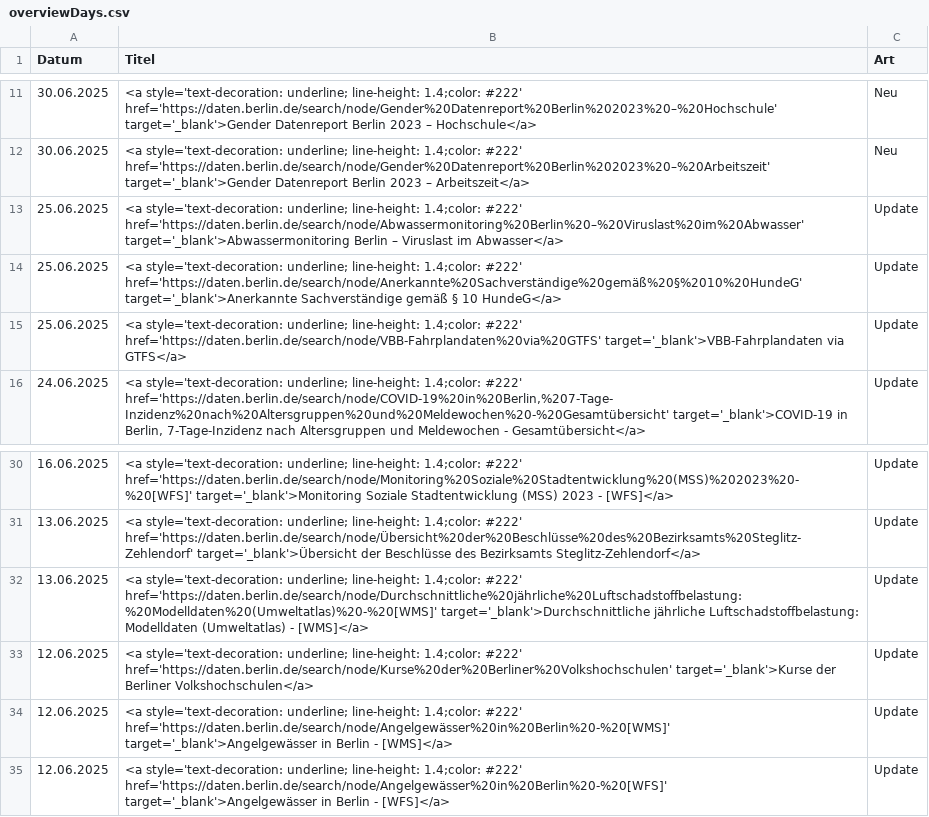
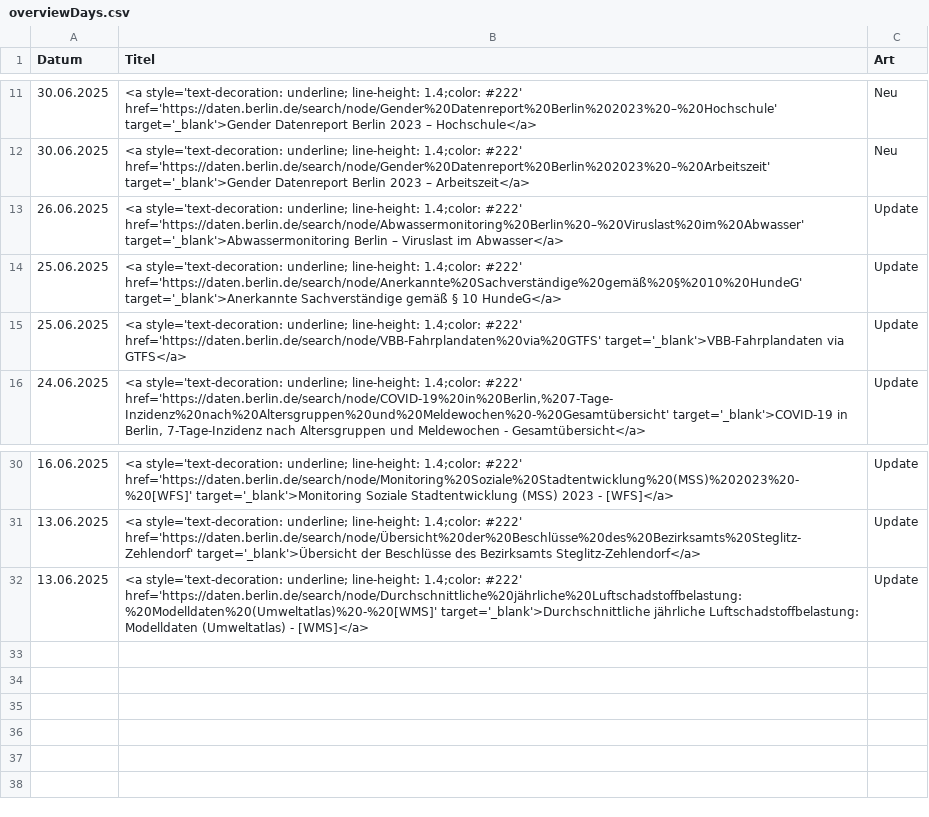
Before and after one commit to technologiestiftung/odis-datenportal-uebersicht, a CSV file: data/overviewDays.csv, drawn as a sheet; only a part is shown, gaps mark what is left out.

```diff
--- a/data/overviewDays.csv
+++ b/data/overviewDays.csv
@@ -12,3 +12,3 @@ Datum,Titel,Art
 30.06.2025,<a style='text-decoration: underline; line-height: 1.4;color: #222' href='https://daten.berlin.de/search/node/Gender%20Datenreport%20Berlin%202023%20–%20Arbeitszeit' target='_blank'>Gender Datenreport Berlin 2023 – Arbeitszeit</a>,Neu
-25.06.2025,<a style='text-decoration: underline; line-height: 1.4;color: #222' href='https://daten.berlin.de/search/node/Abwassermonitoring%20Berlin%20–%20Viruslast%20im%20Abwasser' target='_blank'>Abwassermonitoring Berlin – Viruslast im Abwasser</a>,Update
+26.06.2025,<a style='text-decoration: underline; line-height: 1.4;color: #222' href='https://daten.berlin.de/search/node/Abwassermonitoring%20Berlin%20–%20Viruslast%20im%20Abwasser' target='_blank'>Abwassermonitoring Berlin – Viruslast im Abwasser</a>,Update
 25.06.2025,<a style='text-decoration: underline; line-height: 1.4;color: #222' href='https://daten.berlin.de/search/node/Anerkannte%20Sachverständige%20gemäß%20§%2010%20HundeG' target='_blank'>Anerkannte Sachverständige gemäß § 10 HundeG</a>,Update
@@ -32,4 +32 @@ Datum,Titel,Art
 13.06.2025,<a style='text-decoration: underline; line-height: 1.4;color: #222' href='https://daten.berlin.de/search/node/Durchschnittliche%20jährliche%20Luftschadstoffbelastung:%20Modelldaten%20(Umweltatlas)%20-%20[WMS]' target='_blank'>Durchschnittliche jährliche Luftschadstoffbelastung: Modelldaten (Umweltatlas) - [WMS]</a>,Update
-12.06.2025,<a style='text-decoration: underline; line-height: 1.4;color: #222' href='https://daten.berlin.de/search/node/Kurse%20der%20Berliner%20Volkshochschulen' target='_blank'>Kurse der Berliner Volkshochschulen</a>,Update
-12.06.2025,<a style='text-decoration: underline; line-height: 1.4;color: #222' href='https://daten.berlin.de/search/node/Angelgewässer%20in%20Berlin%20-%20[WMS]' target='_blank'>Angelgewässer in Berlin - [WMS]</a>,Update
-12.06.2025,<a style='text-decoration: underline; line-height: 1.4;color: #222' href='https://daten.berlin.de/search/node/Angelgewässer%20in%20Berlin%20-%20[WFS]' target='_blank'>Angelgewässer in Berlin - [WFS]</a>,Update
```
Also changed, not shown: 1 other file.
